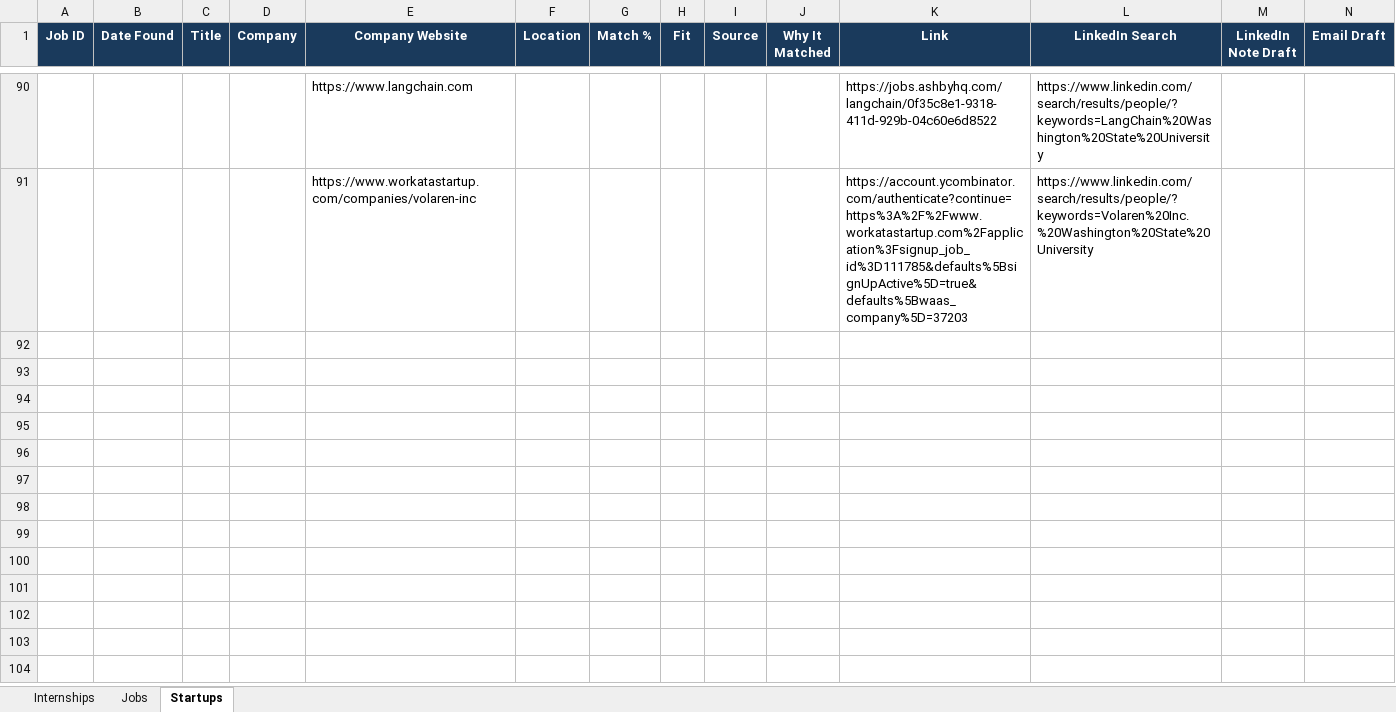
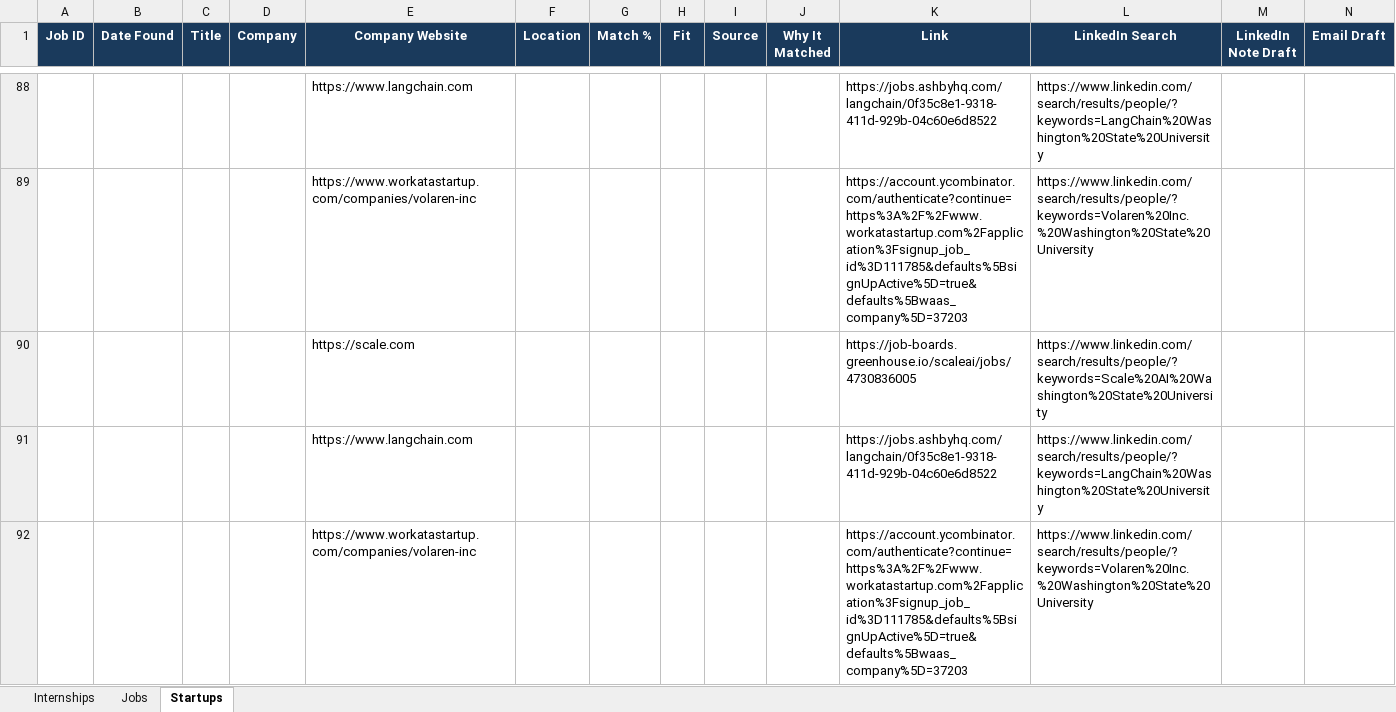
Before and after one commit to gvignesh286/26Jobs, an Excel workbook: jobs.xlsx, sheet Startups, drawn as a sheet; only a part is shown, gaps mark what is left out; values as stored, in another font and other column widths than the file's, no borders; rows hold the shown columns only; the diff covers the shown part only; the diff names each change by its address in the sheet, - before the commit and + after, or states it on an @@ line.

```diff
--- a/jobs.xlsx (sheet Startups)
+++ b/jobs.xlsx (sheet Startups)
+row 90:  |  |  |  | https://scale.com |  |  |  |  |  | https://job-boards.greenhouse.io/scaleai/jobs/4730836005 | https://www.linkedin.com/search/results/people/?keywords=Scale%20AI%20Washington%20State%20University
+row 91:  |  |  |  | https://www.langchain.com |  |  |  |  |  | https://jobs.ashbyhq.com/langchain/0f35c8e1-9318-411d-929b-04c60e6d8522 | https://www.linkedin.com/search/results/people/?keywords=LangChain%20Washington%20State%20University
+row 92:  |  |  |  | https://www.workatastartup.com/companies/volaren-inc |  |  |  |  |  | https://account.ycombinator.com/authenticate?continue=https%3A%2F%2Fwww.workatastartup.com%2Fapplication%3Fsignup_job_id%3D111785&defaults%5BsignUpActive%5D=true&defaults%5Bwaas_company%5D=37203 | https://www.linkedin.com/search/results/people/?keywords=Volaren%20Inc.%20Washington%20State%20University
```
Also changed, not shown: 3 added rows and 2 removed rows elsewhere in this sheet, sheet Internships, sheet Jobs.
